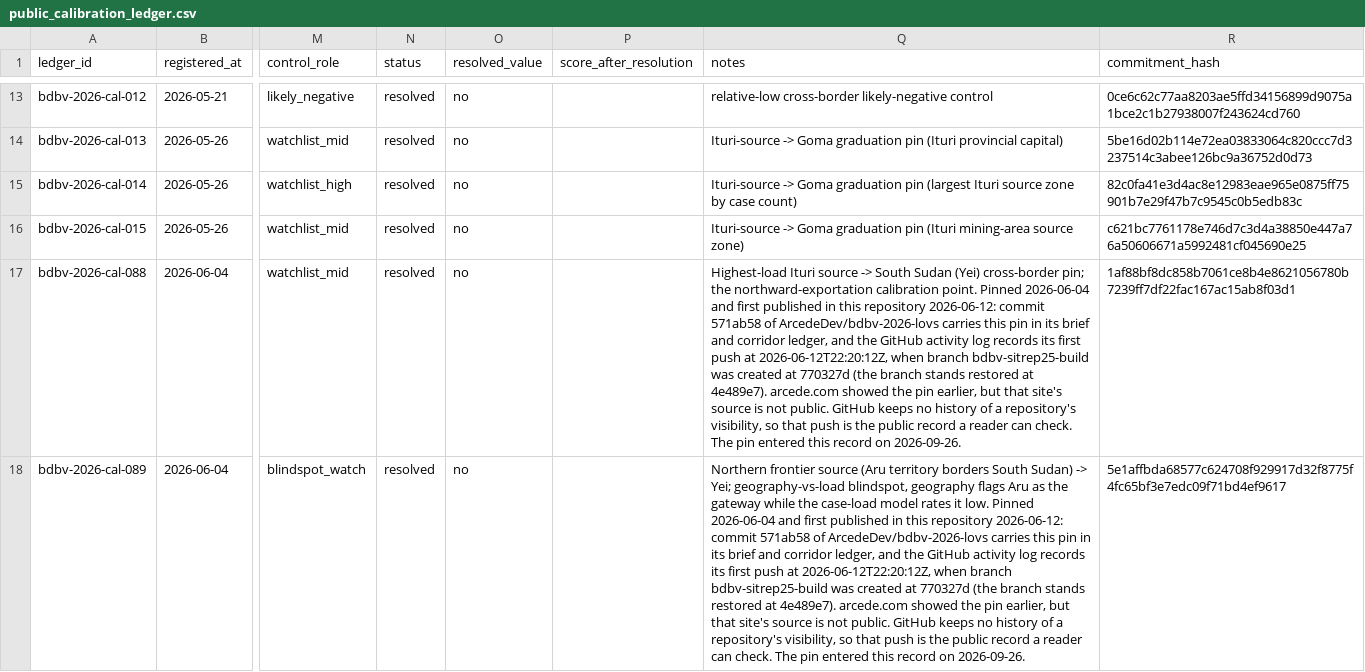
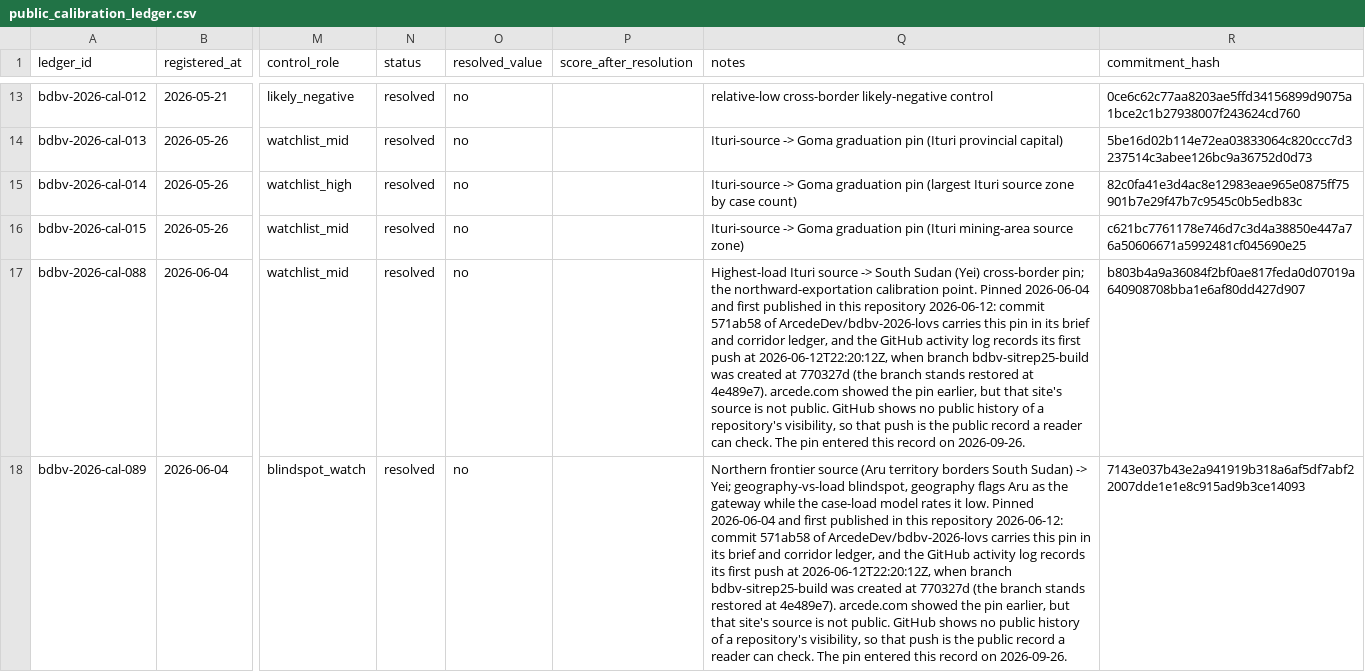
Before and after one commit to ArcedeDev/bdbv-2026-lovs, a CSV file: data/public_calibration_ledger.csv, drawn as a sheet; only a part is shown, gaps mark what is left out; the diff covers the shown part only; the diff names each change by its address in the sheet, - before the commit and + after, or states it on an @@ line.

```diff
--- a/data/public_calibration_ledger.csv
+++ b/data/public_calibration_ledger.csv
-Q17 (notes): …public. GitHub keeps no history of…
+Q17 (notes): …public. GitHub shows no public history of…
-R17 (commitment_hash): 1af88bf8dc858b7061ce8b4e8621056780b7239ff7df22fac167ac15ab8f03d1
+R17 (commitment_hash): b803b4a9a36084f2bf0ae817feda0d07019a640908708bba1e6af80dd427d907
-Q18 (notes): …public. GitHub keeps no history of…
+Q18 (notes): …public. GitHub shows no public history of…
-R18 (commitment_hash): 5e1affbda68577c624708f929917d32f8775f4fc65bf3e7edc09f71bd4ef9617
+R18 (commitment_hash): 7143e037b43e2a941919b318a6af5df7abf22007dde1e1e8c915ad9b3ce14093
```
Also changed, not shown: 4 edited cells elsewhere in this file, data/public_precommitment_targets.csv, 9 other files.
